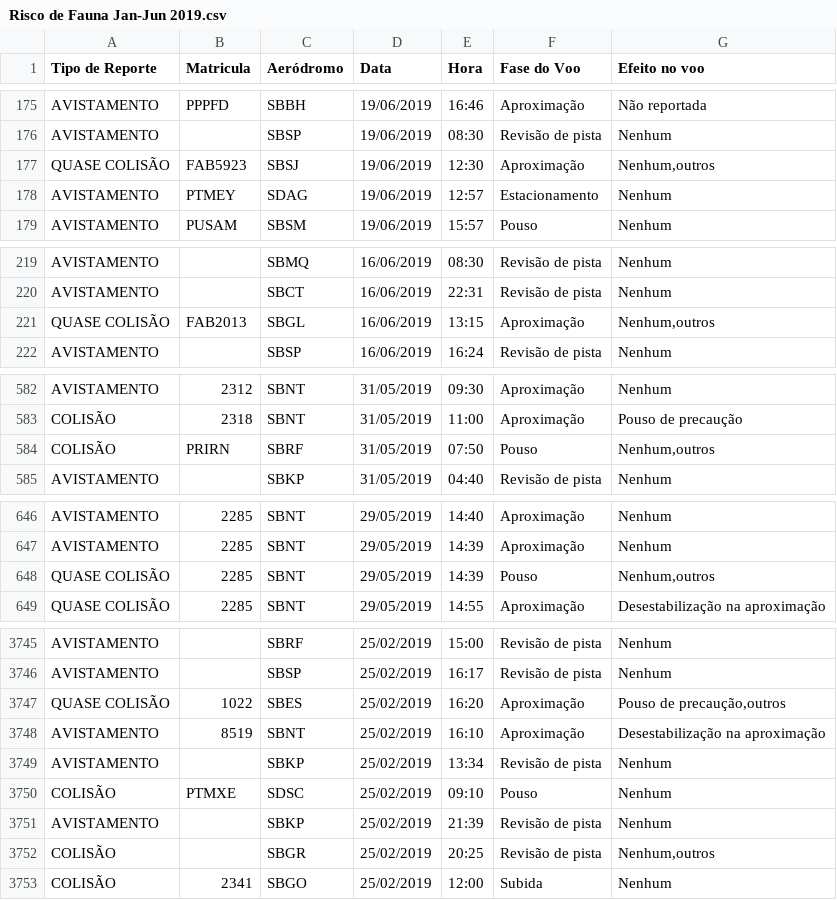
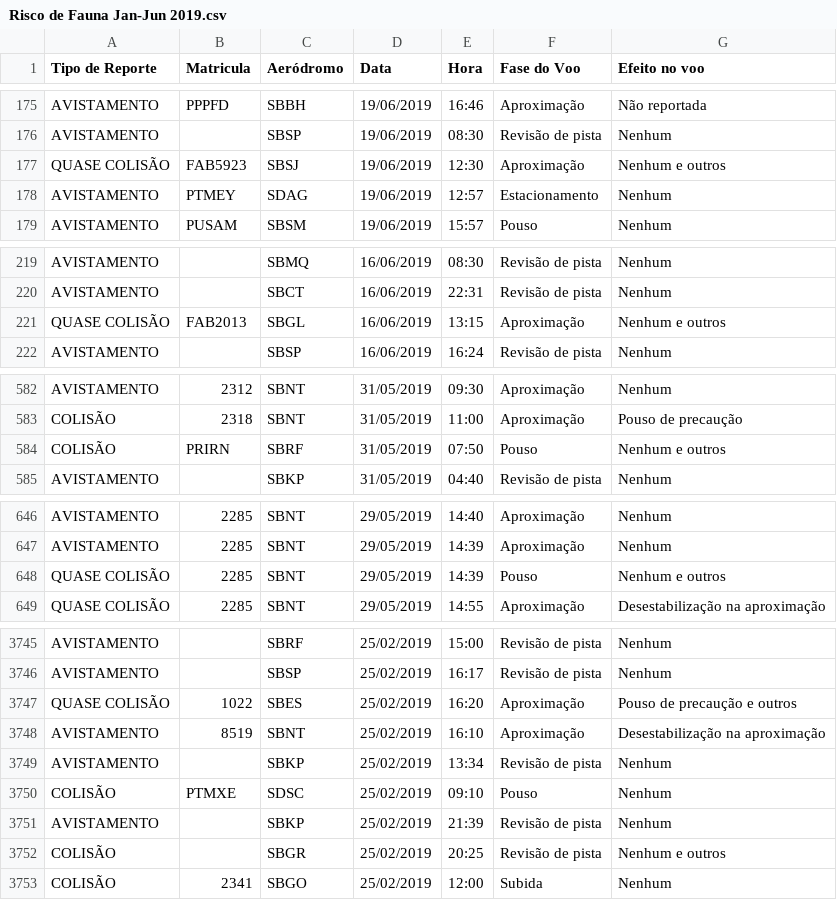
Before and after one commit to FABdadosabertos/CENIPA, a CSV file: Risco de Fauna Jan-Jun 2019.csv, drawn as a sheet; only a part is shown, gaps mark what is left out; the diff covers the shown part only.

Commit message:
Substituição da notação da "," (vírgula).
+ Substituição da notação da vírgula para correta exibição da tabela no github.
- Retirada de espaços extras no título das colunas (header).

```diff
--- a/Risco de Fauna Jan-Jun 2019.csv
+++ b/Risco de Fauna Jan-Jun 2019.csv
@@ -176,3 +176,3 @@ AVISTAMENTO;PPPFD;SBBH;19/06/2019;16:46;Aproximação;Não reportada
 AVISTAMENTO;;SBSP;19/06/2019;08:30;Revisão de pista;Nenhum
-QUASE COLISÃO;FAB5923;SBSJ;19/06/2019;12:30;Aproximação;Nenhum,outros
+QUASE COLISÃO;FAB5923;SBSJ;19/06/2019;12:30;Aproximação;Nenhum e outros
 AVISTAMENTO;PTMEY;SDAG;19/06/2019;12:57;Estacionamento;Nenhum
@@ -220,3 +220,3 @@ AVISTAMENTO;;SBMQ;16/06/2019;08:30;Revisão de pista;Nenhum
 AVISTAMENTO;;SBCT;16/06/2019;22:31;Revisão de pista;Nenhum
-QUASE COLISÃO;FAB2013;SBGL;16/06/2019;13:15;Aproximação;Nenhum,outros
+QUASE COLISÃO;FAB2013;SBGL;16/06/2019;13:15;Aproximação;Nenhum e outros
 AVISTAMENTO;;SBSP;16/06/2019;16:24;Revisão de pista;Nenhum
@@ -583,3 +583,3 @@ AVISTAMENTO;2312;SBNT;31/05/2019;09:30;Aproximação;Nenhum
 COLISÃO;2318;SBNT;31/05/2019;11:00;Aproximação;Pouso de precaução
-COLISÃO;PRIRN;SBRF;31/05/2019;07:50;Pouso;Nenhum,outros
+COLISÃO;PRIRN;SBRF;31/05/2019;07:50;Pouso;Nenhum e outros
 AVISTAMENTO;;SBKP;31/05/2019;04:40;Revisão de pista;Nenhum
@@ -647,3 +647,3 @@ AVISTAMENTO;2285;SBNT;29/05/2019;14:40;Aproximação;Nenhum
 AVISTAMENTO;2285;SBNT;29/05/2019;14:39;Aproximação;Nenhum
-QUASE COLISÃO;2285;SBNT;29/05/2019;14:39;Pouso;Nenhum,outros
+QUASE COLISÃO;2285;SBNT;29/05/2019;14:39;Pouso;Nenhum e outros
 QUASE COLISÃO;2285;SBNT;29/05/2019;14:55;Aproximação;Desestabilização na aproximação
@@ -3746,3 +3746,3 @@ AVISTAMENTO;;SBRF;25/02/2019;15:00;Revisão de pista;Nenhum
 AVISTAMENTO;;SBSP;25/02/2019;16:17;Revisão de pista;Nenhum
-QUASE COLISÃO;1022;SBES;25/02/2019;16:20;Aproximação;Pouso de precaução,outros
+QUASE COLISÃO;1022;SBES;25/02/2019;16:20;Aproximação;Pouso de precaução e outros
 AVISTAMENTO;8519;SBNT;25/02/2019;16:10;Aproximação;Desestabilização na aproximação
@@ -3751,3 +3751,3 @@ COLISÃO;PTMXE;SDSC;25/02/2019;09:10;Pouso;Nenhum
 AVISTAMENTO;;SBKP;25/02/2019;21:39;Revisão de pista;Nenhum
-COLISÃO;;SBGR;25/02/2019;20:25;Revisão de pista;Nenhum,outros
+COLISÃO;;SBGR;25/02/2019;20:25;Revisão de pista;Nenhum e outros
 COLISÃO;2341;SBGO;25/02/2019;12:00;Subida;Nenhum
```
Also changed, not shown: 22 edited cells elsewhere in this file.
